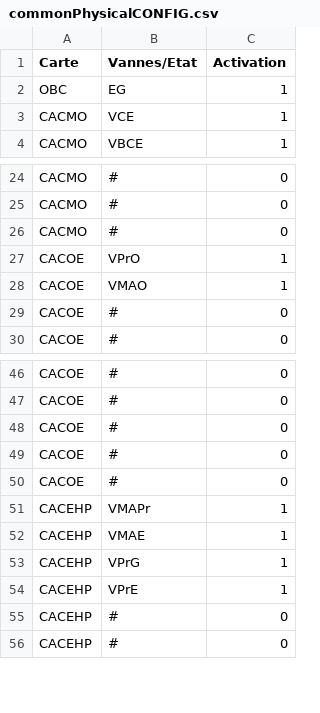
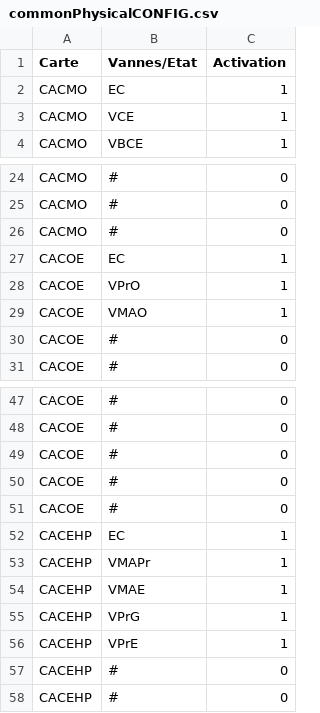
Before and after one commit to squaria1/openPOWERLINK_V2_CAC, a CSV file: apps/common/commonCSVFiles/commonPhysicalCONFIG.csv, drawn as a sheet; only a part is shown, gaps mark what is left out; removed rows and columns are numbered as before the commit, all else as after; the diff names each change by its address in the sheet, - before the commit and + after, or states it on an @@ line.

```diff
--- a/apps/common/commonCSVFiles/commonPhysicalCONFIG.csv
+++ b/apps/common/commonCSVFiles/commonPhysicalCONFIG.csv
-row 2: OBC | EG | 1
+row 2: CACMO | EC | 1
+row 27: CACOE | EC | 1
+row 52: CACEHP | EC | 1
```
Also changed, not shown: 2 other files.
